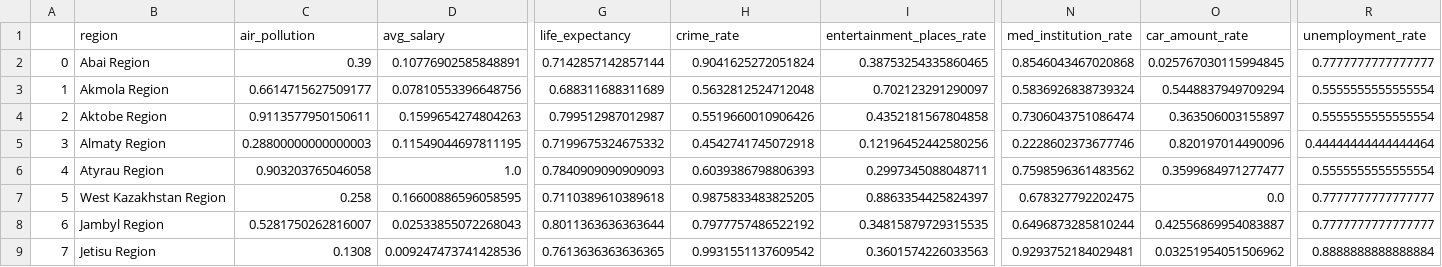
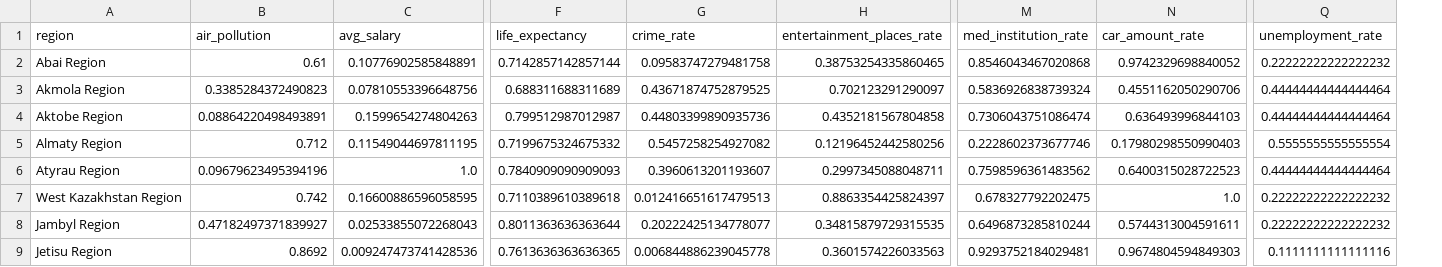
Before and after one commit to open-data-kazakhstan/city-ranking-main, a CSV file: data/scaled_final.csv, drawn as a sheet; only a part is shown, gaps mark what is left out; removed rows and columns are numbered as before the commit, all else as after; the diff covers the shown part only; the diff names each change by its address in the sheet, - before the commit and + after, or states it on an @@ line.

Commit message:
[data][m]: sustainability score update

```diff
--- a/data/scaled_final.csv
+++ b/data/scaled_final.csv
-column A, rows 2-9: 0 | 1 | 2 | 3 | 4 | 5 | 6 | 7
-B2 (air_pollution): 0.39
+B2 (air_pollution): 0.61
-G2 (crime_rate): 0.9041625272051824
+G2 (crime_rate): 0.09583747279481758
-N2 (car_amount_rate): 0.025767030115994845
+N2 (car_amount_rate): 0.9742329698840052
-Q2 (unemployment_rate): 0.7777777777777777
+Q2 (unemployment_rate): 0.22222222222222232
-B3 (air_pollution): 0.6614715627509177
+B3 (air_pollution): 0.3385284372490823
-G3 (crime_rate): 0.5632812524712048
+G3 (crime_rate): 0.43671874752879525
-N3 (car_amount_rate): 0.5448837949709294
+N3 (car_amount_rate): 0.4551162050290706
-Q3:Q4 (unemployment_rate): 0.5555555555555554
+Q3:Q4 (unemployment_rate): 0.44444444444444464
-B4 (air_pollution): 0.9113577950150611
+B4 (air_pollution): 0.08864220498493891
-G4 (crime_rate): 0.5519660010906426
+G4 (crime_rate): 0.44803399890935736
-N4 (car_amount_rate): 0.363506003155897
+N4 (car_amount_rate): 0.636493996844103
-B5 (air_pollution): 0.28800000000000003
+B5 (air_pollution): 0.712
-G5 (crime_rate): 0.4542741745072918
+G5 (crime_rate): 0.5457258254927082
-N5 (car_amount_rate): 0.820197014490096
+N5 (car_amount_rate): 0.17980298550990403
-Q5 (unemployment_rate): 0.44444444444444464
+Q5 (unemployment_rate): 0.5555555555555554
-B6 (air_pollution): 0.903203765046058
+B6 (air_pollution): 0.09679623495394196
-G6 (crime_rate): 0.6039386798806393
+G6 (crime_rate): 0.3960613201193607
-N6 (car_amount_rate): 0.3599684971277477
+N6 (car_amount_rate): 0.6400315028722523
-Q6 (unemployment_rate): 0.5555555555555554
+Q6 (unemployment_rate): 0.44444444444444464
-B7 (air_pollution): 0.258
+B7 (air_pollution): 0.742
-G7 (crime_rate): 0.9875833483825205
+G7 (crime_rate): 0.012416651617479513
-N7 (car_amount_rate): 0.0
+N7 (car_amount_rate): 1.0
-Q7:Q8 (unemployment_rate): 0.7777777777777777
+Q7:Q8 (unemployment_rate): 0.22222222222222232
-B8 (air_pollution): 0.5281750262816007
+B8 (air_pollution): 0.47182497371839927
-G8 (crime_rate): 0.7977757486522192
+G8 (crime_rate): 0.20222425134778077
-N8 (car_amount_rate): 0.42556869954083887
+N8 (car_amount_rate): 0.5744313004591611
-B9 (air_pollution): 0.1308
+B9 (air_pollution): 0.8692
-G9 (crime_rate): 0.9931551137609542
+G9 (crime_rate): 0.006844886239045778
-N9 (car_amount_rate): 0.03251954051506962
+N9 (car_amount_rate): 0.9674804594849303
-Q9 (unemployment_rate): 0.8888888888888884
+Q9 (unemployment_rate): 0.1111111111111116
```
Also changed, not shown: 44 edited cells elsewhere in this file, data/weight_with_sustainability_score_environment.csv, data/weight_with_sustainability_score_equal_weight.csv.
